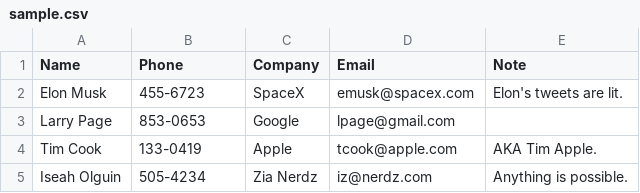
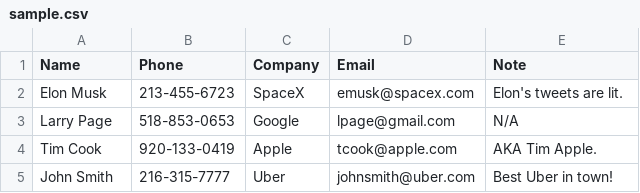
Before and after one commit to Rubikk/contactManagement, a CSV file: sample.csv, drawn as a sheet.

Commit message:
this is the updated contact list

```diff
--- a/sample.csv
+++ b/sample.csv
@@ -1,5 +1,5 @@
 Name, Phone, Company, Email, Note
-Elon Musk, 455-6723, SpaceX, emusk@spacex.com, Elon's tweets are lit.
-Larry Page, 853-0653, Google, lpage@gmail.com,
-Tim Cook, 133-0419, Apple, tcook@apple.com, AKA Tim Apple.
-Iseah Olguin, 505-4234, Zia Nerdz, iz@nerdz.com, Anything is possible.
+Elon Musk, 213-455-6723, SpaceX, emusk@spacex.com, Elon's tweets are lit.
+Larry Page, 518-853-0653, Google, lpage@gmail.com, N/A
+Tim Cook, 920-133-0419, Apple, tcook@apple.com, AKA Tim Apple.
+John Smith, 216-315-7777, Uber, johnsmith@uber.com, Best Uber in town!
```
